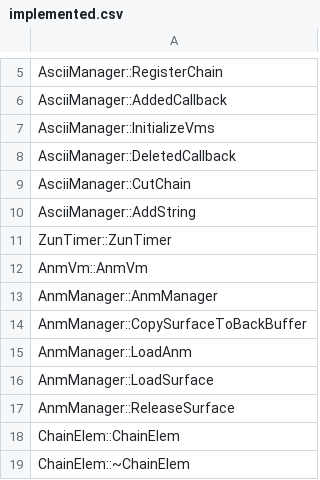
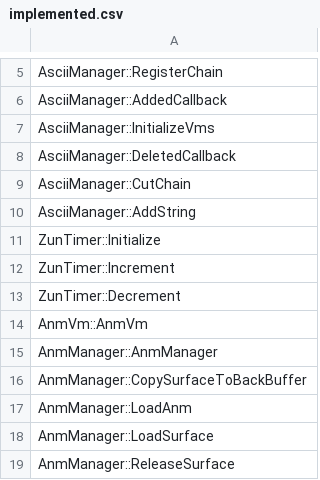
Before and after one commit to izy1sky/th06, a CSV file: config/implemented.csv, drawn as a sheet; only a part is shown, gaps mark what is left out; the shorter side is filled out with more unchanged rows.

Commit message:
feat: Implement ZunTimer (#78)
* misc: Move ZunTimer to its own header and source

Signed-off-by: Mary Guillemard <mary@mary.zone>

* feat: Implement ZunTimer

Pretty simple

Signed-off-by: Mary Guillemard <mary@mary.zone>

* Rename ZunTimer::ZunTimer to ZunTimer::Initialize and match it

Signed-off-by: Mary Guillemard <mary@mary.zone>

* Address roblabla's comments

Signed-off-by: Mary Guillemard <mary@mary.zone>

---------

Signed-off-by: Mary Guillemard <mary@mary.zone>

```diff
--- a/config/implemented.csv
+++ b/config/implemented.csv
@@ -10,3 +10,5 @@ AsciiManager::CutChain
 AsciiManager::AddString
-ZunTimer::ZunTimer
+ZunTimer::Initialize
+ZunTimer::Increment
+ZunTimer::Decrement
 AnmVm::AnmVm
```
Also changed, not shown: config/mapping.csv, 7 other files.
